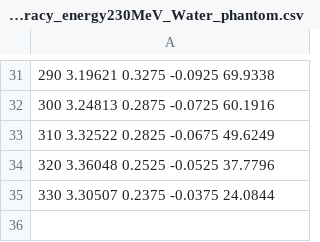
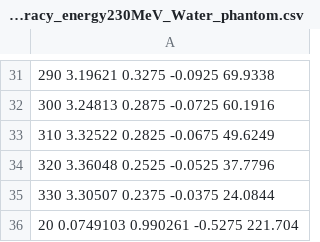
Before and after one commit to HelgeEgil/DigitalTrackingCalorimeterToolkit, a CSV file: projects/MLP/Output/accuracy_energy230MeV_Water_phantom.csv, drawn as a sheet; only a part is shown, gaps mark what is left out.

```diff
--- a/projects/MLP/Output/accuracy_energy230MeV_Water_phantom.csv
+++ b/projects/MLP/Output/accuracy_energy230MeV_Water_phantom.csv
@@ -35 +35,2 @@
 330 3.30507 0.2375 -0.0375 24.0844
+20 0.0749103 0.990261 -0.5275 221.704
```
Also changed, not shown: projects/MLP/Output/MLPerror_energy200MeV_Water_krah.csv, projects/MLP/Output/MLPerror_energy230MeV_Water_krah.csv, 7 other files.
